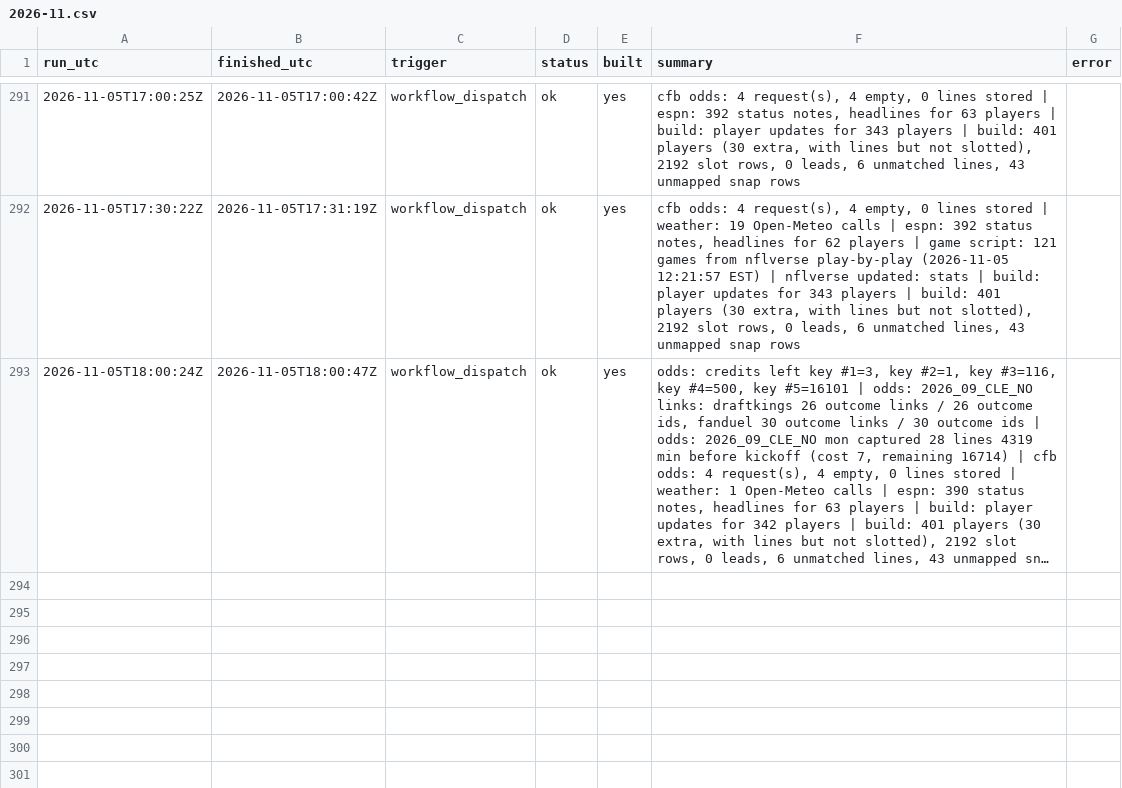
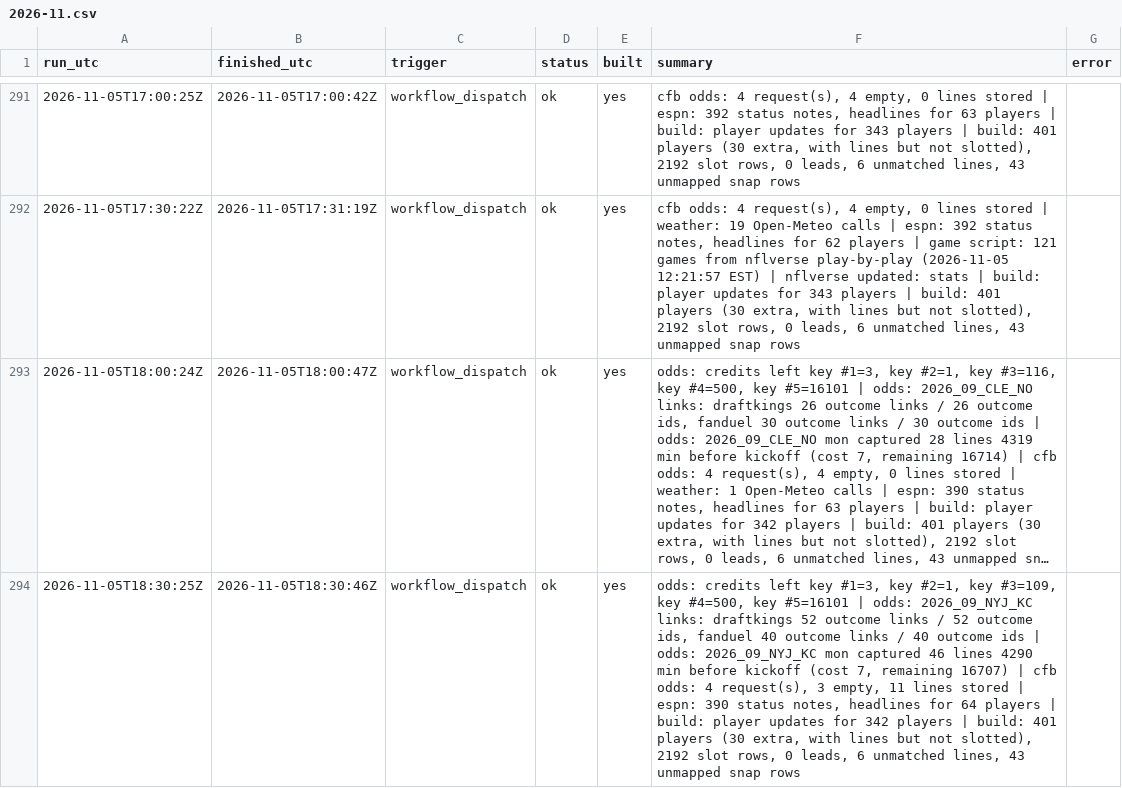
Before and after one commit to mvpeterson0-netizen/NFL-Odds-Tracker, a CSV file: data/runs/2026-11.csv, drawn as a sheet; only a part is shown, gaps mark what is left out; long unchanged cells end in …; the diff names each change by its address in the sheet, - before the commit and + after, or states it on an @@ line.

```diff
--- a/data/runs/2026-11.csv
+++ b/data/runs/2026-11.csv
+row 294: 2026-11-05T18:30:25Z | 2026-11-05T18:30:46Z | workflow_dispatch | ok | yes | odds: credits left key #1=3, key #2=1, key #3=109, key #4=500, key #5=16101 | odds: 2026_09_NYJ_KC links: draftkings 52 outcome links / 52 outcome ids, fanduel 40 outcome links / 40 outcome ids | odds: 2026_09_NYJ_KC mon captured 46 lines 4290 min before kickoff (cost 7, remaining 16707) | cfb odds: 4 request(s), 3 empty, 11 lines stored | espn: 390 status notes, headlines for 64 players | build: player updates for 342 players | build: 401 players (30 extra, with lines but not slotted), 2192 slot rows, 0 leads, 6 unmatched lines, 43 unmapped snap rows
```
Also changed, not shown: data/prop_links.csv, data/pull_log.csv, 8 other files.
